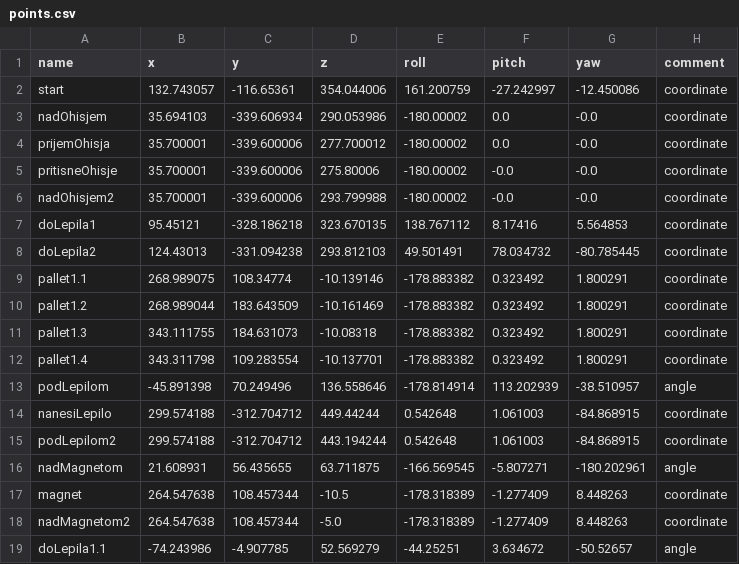
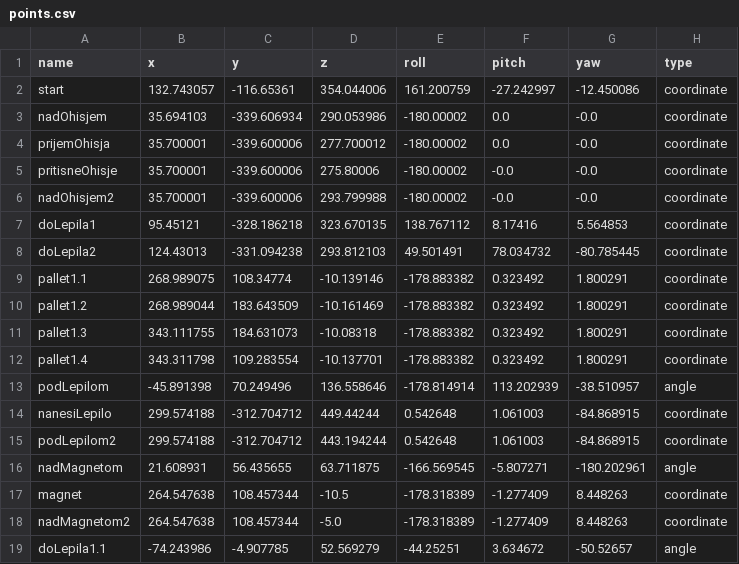
Before and after one commit to VidUrh/Lite6Magneti, a CSV file: points.csv, drawn as a sheet.

Commit message:
fix: Rename comment to type

```diff
--- a/points.csv
+++ b/points.csv
@@ -1,2 +1,2 @@
-name,x,y,z,roll,pitch,yaw,comment
+name,x,y,z,roll,pitch,yaw,type
 start,132.743057,-116.65361,354.044006,161.200759,-27.242997,-12.450086,coordinate
```
Also changed, not shown: 1 other file.
